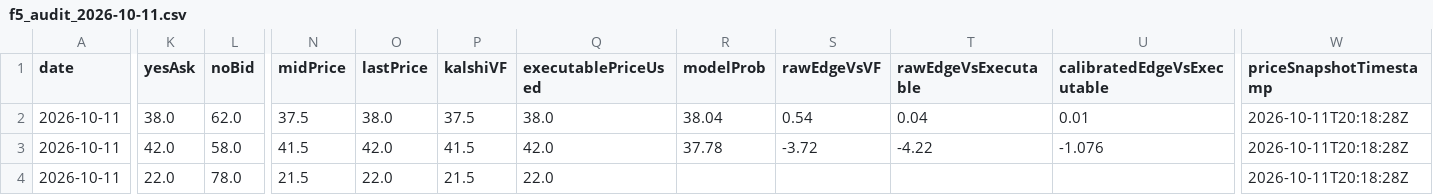
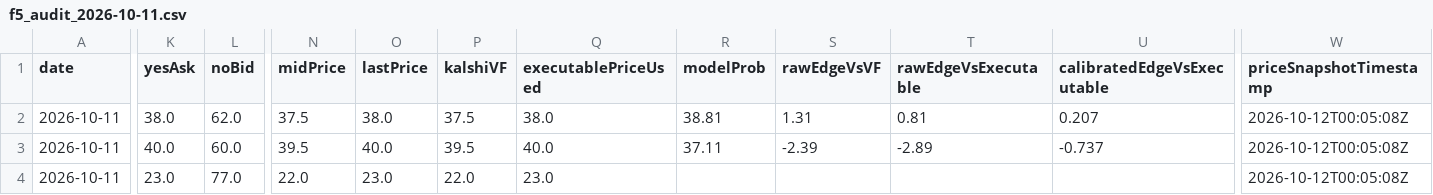
Before and after one commit to chmoses98/edge-finder-api, a CSV file: data/f5_audit_2026-10-11.csv, drawn as a sheet; only a part is shown, gaps mark what is left out; the diff covers the shown part only; the diff names each change by its address in the sheet, - before the commit and + after, or states it on an @@ line.

```diff
--- a/data/f5_audit_2026-10-11.csv
+++ b/data/f5_audit_2026-10-11.csv
-R2 (modelProb): 38.04
+R2 (modelProb): 38.81
-S2 (rawEdgeVsVF): 0.54
+S2 (rawEdgeVsVF): 1.31
-T2 (rawEdgeVsExecutable): 0.04
+T2 (rawEdgeVsExecutable): 0.81
-U2 (calibratedEdgeVsExecutable): 0.01
+U2 (calibratedEdgeVsExecutable): 0.207
-W2:W4 (priceSnapshotTimestamp): 2026-10-11T20:18:28Z
+W2:W4 (priceSnapshotTimestamp): 2026-10-12T00:05:08Z
-K3 (yesAsk): 42.0
+K3 (yesAsk): 40.0
-L3 (noBid): 58.0
+L3 (noBid): 60.0
-N3 (midPrice): 41.5
+N3 (midPrice): 39.5
-O3 (lastPrice): 42.0
+O3 (lastPrice): 40.0
-P3 (kalshiVF): 41.5
+P3 (kalshiVF): 39.5
-Q3 (executablePriceUsed): 42.0
+Q3 (executablePriceUsed): 40.0
-R3 (modelProb): 37.78
+R3 (modelProb): 37.11
-S3 (rawEdgeVsVF): -3.72
+S3 (rawEdgeVsVF): -2.39
-T3 (rawEdgeVsExecutable): -4.22
+T3 (rawEdgeVsExecutable): -2.89
-U3 (calibratedEdgeVsExecutable): -1.076
+U3 (calibratedEdgeVsExecutable): -0.737
-K4 (yesAsk): 22.0
+K4 (yesAsk): 23.0
-L4 (noBid): 78.0
+L4 (noBid): 77.0
-N4 (midPrice): 21.5
+N4 (midPrice): 22.0
-O4 (lastPrice): 22.0
+O4 (lastPrice): 23.0
-P4 (kalshiVF): 21.5
+P4 (kalshiVF): 22.0
-Q4 (executablePriceUsed): 22.0
+Q4 (executablePriceUsed): 23.0
```
Also changed, not shown: 4 edited cells elsewhere in this file, data/lineup_audit_2026-10-11.csv, 28 other files.
